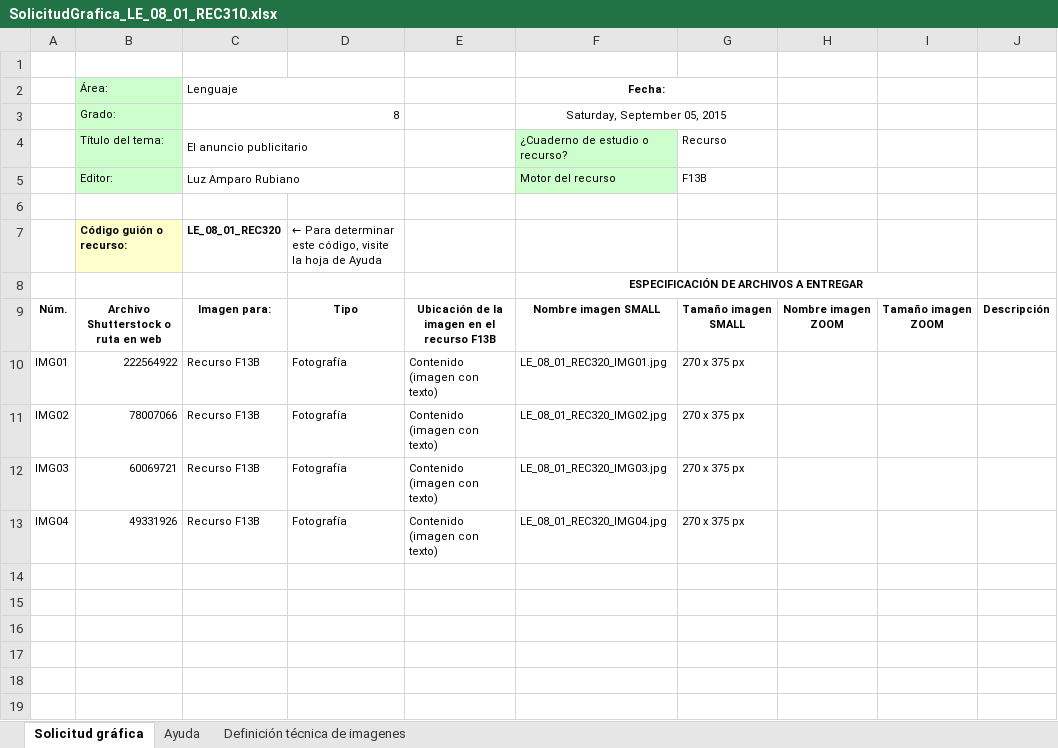
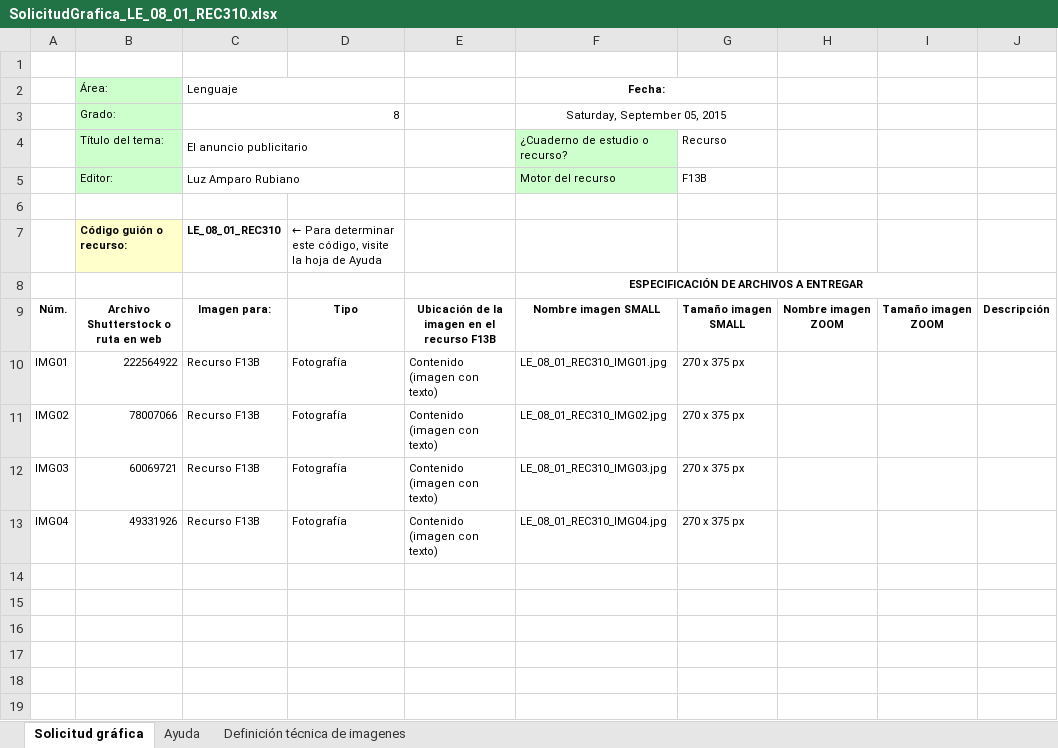
Before and after one commit to AulaPlanetaColombia/Lenguaje, an Excel workbook: fuentes/contenidos/grado08/guion01/SolicitudGrafica_LE_08_01_REC310.xlsx, sheet Solicitud gráfica, drawn as a sheet; only a part is shown; values as stored, in another font and other column widths than the file's, no borders; charts and pictures and conditional formats not drawn; the diff names each change by its address in the sheet, - before the commit and + after, or states it on an @@ line.

Commit message:
Solicitudes gráficas y audio

```diff
--- a/fuentes/contenidos/grado08/guion01/SolicitudGrafica_LE_08_01_REC310.xlsx (sheet Solicitud gráfica)
+++ b/fuentes/contenidos/grado08/guion01/SolicitudGrafica_LE_08_01_REC310.xlsx (sheet Solicitud gráfica)
-C7 (Lenguaje): LE_08_01_REC320
+C7 (Lenguaje): LE_08_01_REC310
-F10 (Fecha:): LE_08_01_REC320_IMG01.jpg
+F10 (Fecha:): LE_08_01_REC310_IMG01.jpg
-F11 (Fecha:): LE_08_01_REC320_IMG02.jpg
+F11 (Fecha:): LE_08_01_REC310_IMG02.jpg
-F12 (Fecha:): LE_08_01_REC320_IMG03.jpg
+F12 (Fecha:): LE_08_01_REC310_IMG03.jpg
-F13 (Fecha:): LE_08_01_REC320_IMG04.jpg
+F13 (Fecha:): LE_08_01_REC310_IMG04.jpg
```
Also changed, not shown: 11 other files.
